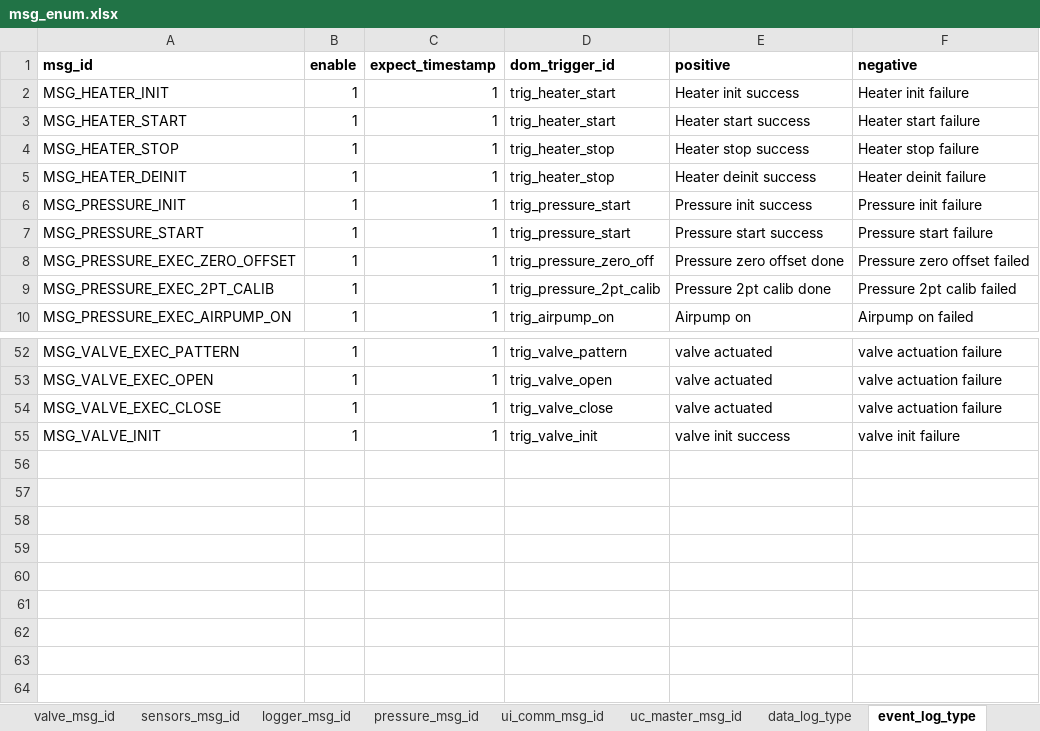
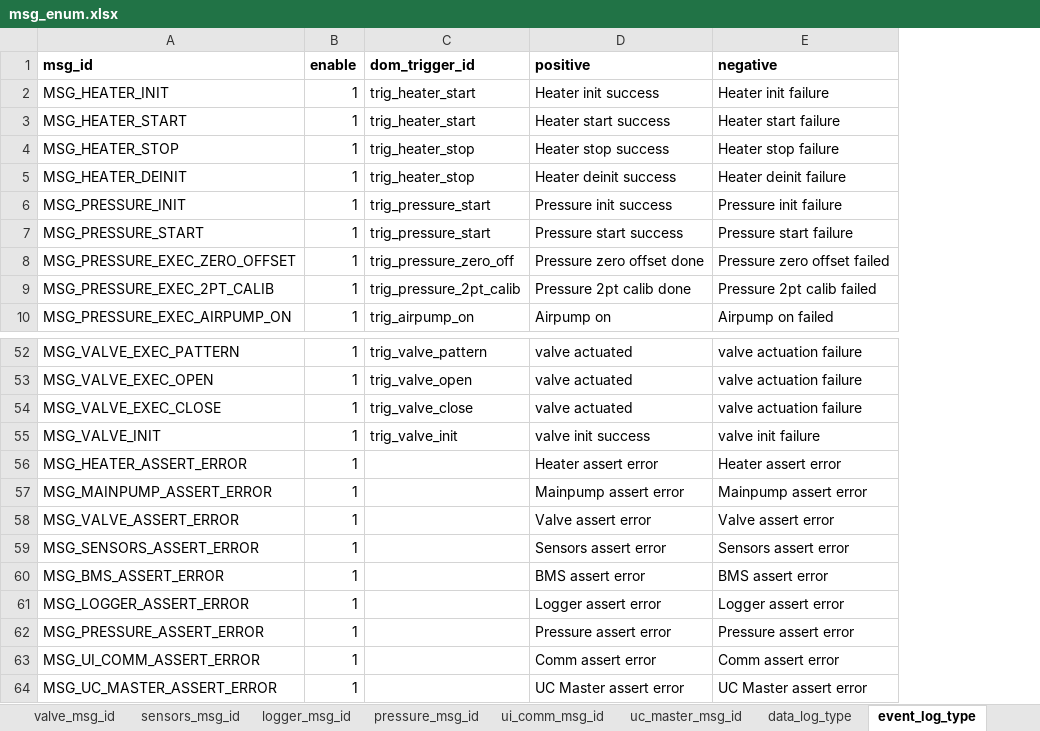
Before and after one commit to SikkandarSulaiman/raven-debug-framework, an Excel workbook: dist/artifacts/msg_enum.xlsx, sheet event_log_type, drawn as a sheet; only a part is shown, gaps mark what is left out; values as stored, in another font and other column widths than the file's, no borders; removed rows and columns are numbered as before the commit, all else as after; the diff names each change by its address in the sheet, - before the commit and + after, or states it on an @@ line.

```diff
--- a/dist/artifacts/msg_enum.xlsx (sheet event_log_type)
+++ b/dist/artifacts/msg_enum.xlsx (sheet event_log_type)
-column C (expect_timestamp), rows 2-10: all 1; rows 52-55: all 1
+row 56: MSG_HEATER_ASSERT_ERROR | 1 |  | Heater assert error | Heater assert error
+row 57: MSG_MAINPUMP_ASSERT_ERROR | 1 |  | Mainpump assert error | Mainpump assert error
+row 58: MSG_VALVE_ASSERT_ERROR | 1 |  | Valve assert error | Valve assert error
+row 59: MSG_SENSORS_ASSERT_ERROR | 1 |  | Sensors assert error | Sensors assert error
+row 60: MSG_BMS_ASSERT_ERROR | 1 |  | BMS assert error | BMS assert error
+row 61: MSG_LOGGER_ASSERT_ERROR | 1 |  | Logger assert error | Logger assert error
+row 62: MSG_PRESSURE_ASSERT_ERROR | 1 |  | Pressure assert error | Pressure assert error
+row 63: MSG_UI_COMM_ASSERT_ERROR | 1 |  | Comm assert error | Comm assert error
+row 64: MSG_UC_MASTER_ASSERT_ERROR | 1 |  | UC Master assert error | UC Master assert error
```
Also changed, not shown: sheet data_log_type, 3 other files.
